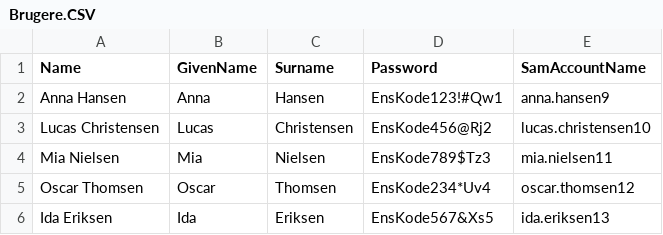
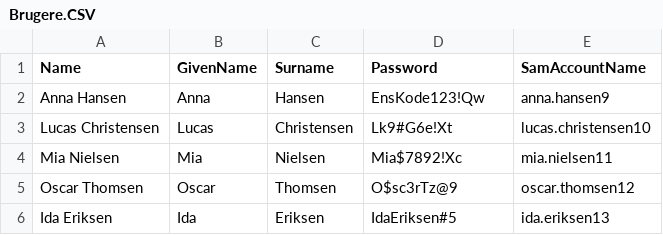
Before and after one commit to FreddieDK/serverautomatiseringh3, a CSV file: Case/Brugere.CSV, drawn as a sheet.

Commit message:
Update Brugere.CSV
Opdateret password

```diff
--- a/Case/Brugere.CSV
+++ b/Case/Brugere.CSV
@@ -1,6 +1,6 @@
 Name;GivenName;Surname;Password;SamAccountName
-Anna Hansen;Anna;Hansen;EnsKode123!#Qw1;anna.hansen9
-Lucas Christensen;Lucas;Christensen;EnsKode456@Rj2;lucas.christensen10
-Mia Nielsen;Mia;Nielsen;EnsKode789$Tz3;mia.nielsen11
-Oscar Thomsen;Oscar;Thomsen;EnsKode234*Uv4;oscar.thomsen12
-Ida Eriksen;Ida;Eriksen;EnsKode567&Xs5;ida.eriksen13
+Anna Hansen;Anna;Hansen;EnsKode123!Qw;anna.hansen9
+Lucas Christensen;Lucas;Christensen;Lk9#G6e!Xt;lucas.christensen10
+Mia Nielsen;Mia;Nielsen;Mia$7892!Xc;mia.nielsen11
+Oscar Thomsen;Oscar;Thomsen;O$sc3rTz@9;oscar.thomsen12
+Ida Eriksen;Ida;Eriksen;IdaEriksen#5;ida.eriksen13
```
